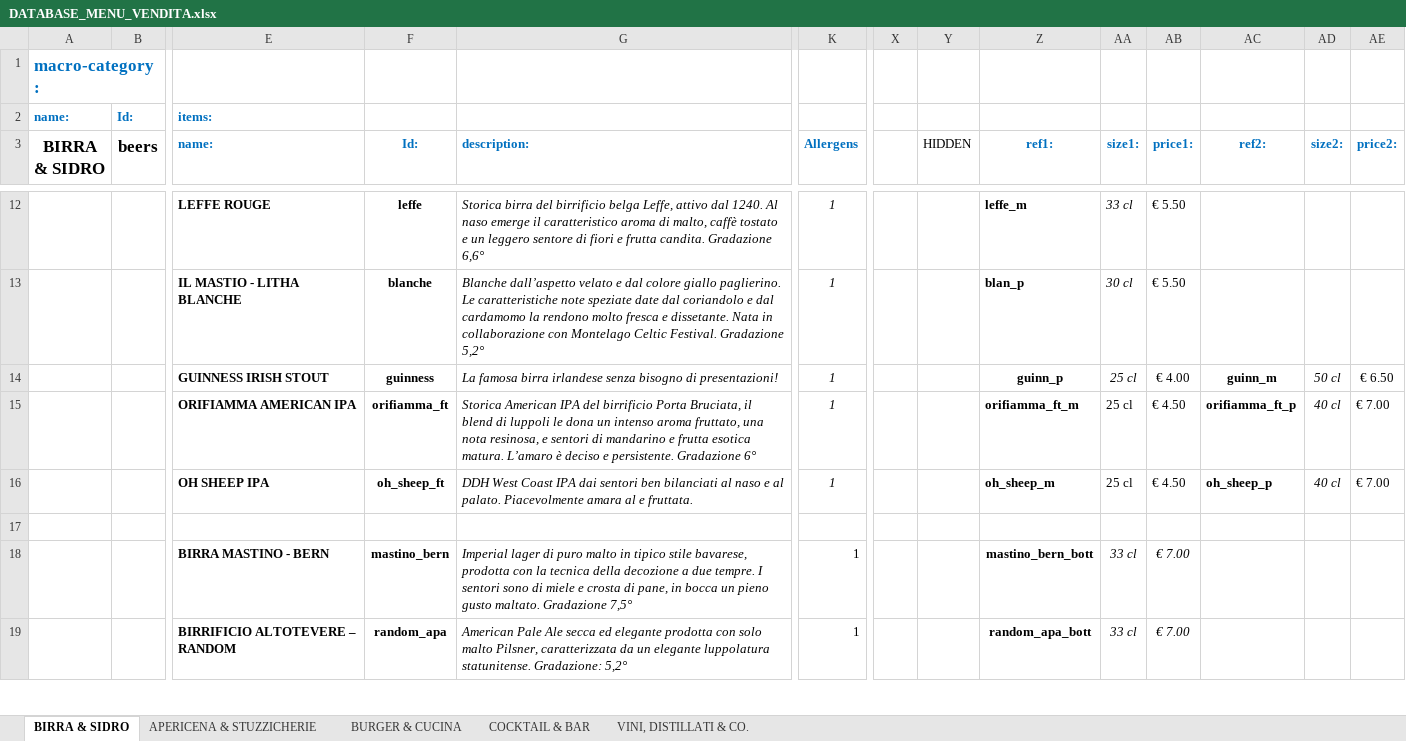
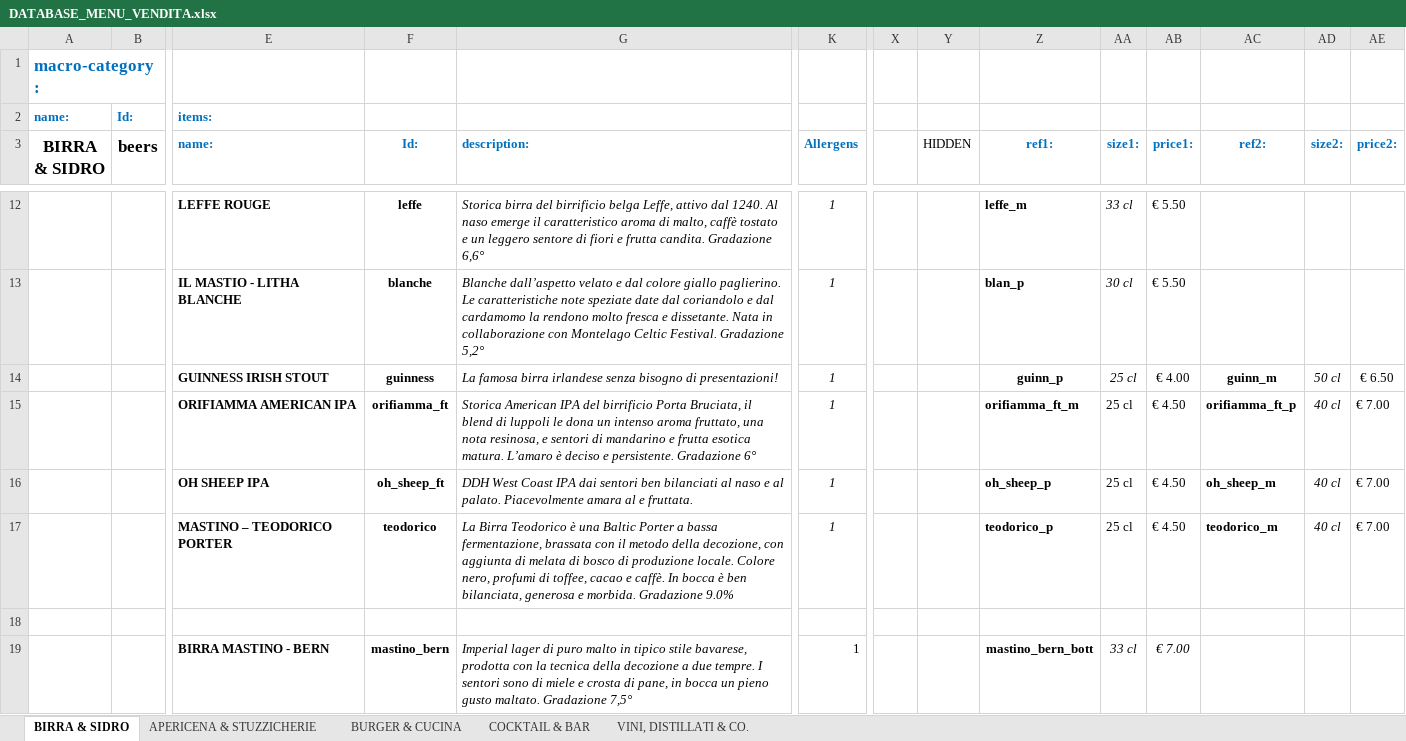
Before and after one commit to jb-pub/menu, an Excel workbook: excel/DATABASE_MENU_VENDITA.xlsx, sheet BIRRA & SIDRO, drawn as a sheet; only a part is shown, gaps mark what is left out; the shorter side is filled out with more unchanged rows; values as stored, in another font and other column widths than the file's, no borders; rows hold the shown columns only; the diff names each change by its address in the sheet, - before the commit and + after, or states it on an @@ line.

Commit message:
Menu update via menuPublish script

```diff
--- a/excel/DATABASE_MENU_VENDITA.xlsx (sheet BIRRA & SIDRO)
+++ b/excel/DATABASE_MENU_VENDITA.xlsx (sheet BIRRA & SIDRO)
-Z16 (ref1:): oh_sheep_m
+Z16 (ref1:): oh_sheep_p
-AC16 (ref2:): oh_sheep_p
+AC16 (ref2:): oh_sheep_m
+row 17:  |  | MASTINO – TEODORICO PORTER | teodorico | La Birra Teodorico è una Baltic Porter a bassa fermentazione, brassata con il metodo della decozione, con aggiunta di melata di bosco di produzione locale. Colore nero, profumi di toffee, cacao e caffè. In bocca è ben bilanciata, generosa e morbida. Gradazione 9.0% | 1 |  |  | teodorico_p | 25 cl | € 4.50 | teodorico_m | 40 cl | € 7.00
```
Also changed, not shown: 3 other files.
